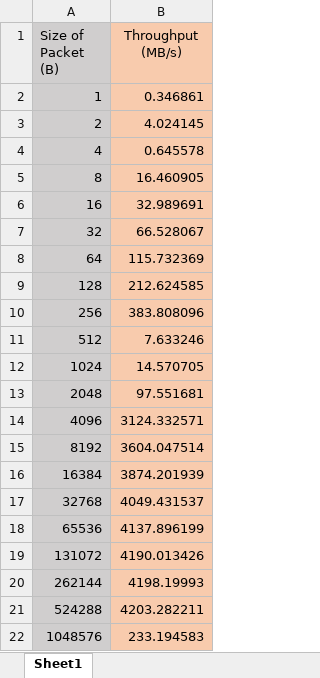
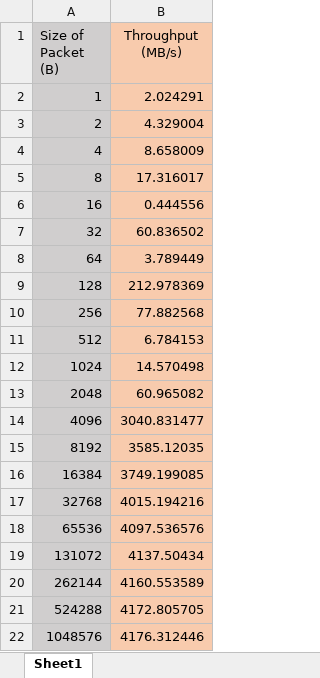
Before and after one commit to ObeyHack/Workshop-Network-ex2, an Excel workbook: output.XLSX, sheet Sheet1, drawn as a sheet; values as stored, in another font and other column widths than the file's, no borders; charts and pictures not drawn; the diff names each change by its address in the sheet, - before the commit and + after, or states it on an @@ line.

Commit message:
Update output.XLSX

```diff
--- a/output.XLSX (sheet Sheet1)
+++ b/output.XLSX (sheet Sheet1)
-B2 (Throughput (MB/s)): 0.346861
+B2 (Throughput (MB/s)): 2.024291
-B3 (Throughput (MB/s)): 4.024145
+B3 (Throughput (MB/s)): 4.329004
-B4 (Throughput (MB/s)): 0.645578
+B4 (Throughput (MB/s)): 8.658009
-B5 (Throughput (MB/s)): 16.460905
+B5 (Throughput (MB/s)): 17.316017
-B6 (Throughput (MB/s)): 32.989691
+B6 (Throughput (MB/s)): 0.444556
-B7 (Throughput (MB/s)): 66.528067
+B7 (Throughput (MB/s)): 60.836502
-B8 (Throughput (MB/s)): 115.732369
+B8 (Throughput (MB/s)): 3.789449
-B9 (Throughput (MB/s)): 212.624585
+B9 (Throughput (MB/s)): 212.978369
-B10 (Throughput (MB/s)): 383.808096
+B10 (Throughput (MB/s)): 77.882568
-B11 (Throughput (MB/s)): 7.633246
+B11 (Throughput (MB/s)): 6.784153
-B12 (Throughput (MB/s)): 14.570705
+B12 (Throughput (MB/s)): 14.570498
-B13 (Throughput (MB/s)): 97.551681
+B13 (Throughput (MB/s)): 60.965082
-B14 (Throughput (MB/s)): 3124.332571
+B14 (Throughput (MB/s)): 3040.831477
-B15 (Throughput (MB/s)): 3604.047514
+B15 (Throughput (MB/s)): 3585.12035
-B16 (Throughput (MB/s)): 3874.201939
+B16 (Throughput (MB/s)): 3749.199085
-B17 (Throughput (MB/s)): 4049.431537
+B17 (Throughput (MB/s)): 4015.194216
-B18 (Throughput (MB/s)): 4137.896199
+B18 (Throughput (MB/s)): 4097.536576
-B19 (Throughput (MB/s)): 4190.013426
+B19 (Throughput (MB/s)): 4137.50434
-B20 (Throughput (MB/s)): 4198.19993
+B20 (Throughput (MB/s)): 4160.553589
-B21 (Throughput (MB/s)): 4203.282211
+B21 (Throughput (MB/s)): 4172.805705
-B22 (Throughput (MB/s)): 233.194583
+B22 (Throughput (MB/s)): 4176.312446
```
Also changed, not shown: charts or pictures.
